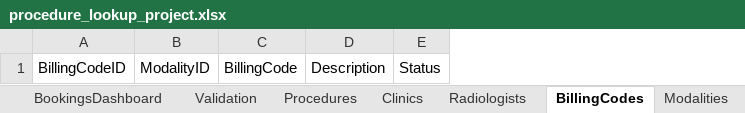
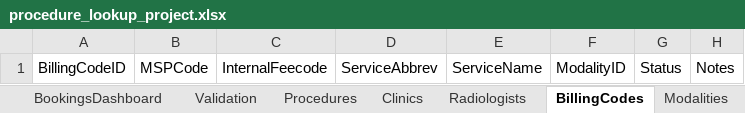
Before and after one commit to kngjms15/procedure-lookup-app, an Excel workbook: procedure_lookup_project.xlsx, sheet BillingCodes, drawn as a sheet; values as stored, in another font and other column widths than the file's, no borders; charts and pictures not drawn; removed rows and columns are numbered as before the commit, all else as after; the diff names each change by its address in the sheet, - before the commit and + after, or states it on an @@ line.

```diff
--- a/procedure_lookup_project.xlsx (sheet BillingCodes)
+++ b/procedure_lookup_project.xlsx (sheet BillingCodes)
+column B, row 1: MSPCode
+column C, row 1: InternalFeecode
+column D, row 1: ServiceAbbrev
+column E, row 1: ServiceName
-column C, row 1: BillingCode
-column D, row 1: Description
+column H, row 1: Notes
```
Also changed, not shown: sheet RadiologistClinics, sheet ProcedureRadiologists, sheet Radiologists, sheet BookingsDashboard.
